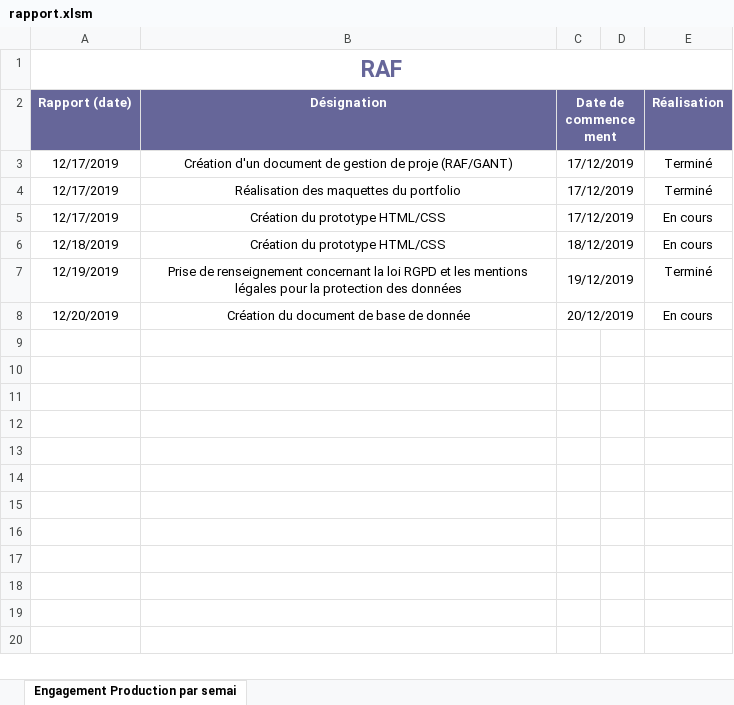
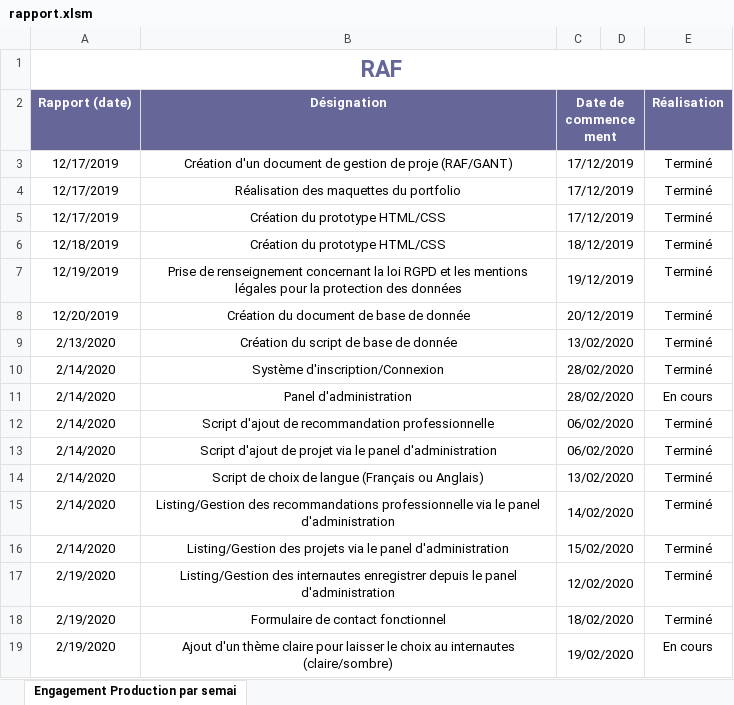
Before and after one commit to MathieuLP35/portfolio, an Excel workbook: rapport/rapport.xlsm, sheet Engagement Production par semai, drawn as a sheet; values as stored, in another font and other column widths than the file's, no borders; the diff names each change by its address in the sheet, - before the commit and + after, or states it on an @@ line.

Commit message:
Ajout du thème claire + modification du thème sombre + Menu Burger + Ajout logo clair & sombre

```diff
--- a/rapport/rapport.xlsm (sheet Engagement Production par semai)
+++ b/rapport/rapport.xlsm (sheet Engagement Production par semai)
-E5:E6 (Réalisation): En cours
+E5:E6 (Réalisation): Terminé
-E8 (Réalisation): En cours
+E8 (Réalisation): Terminé
+row 9: 2/13/2020 | Création du script de base de donnée | 13/02/2020 |  | Terminé
+row 10: 2/14/2020 | Système d'inscription/Connexion | 28/02/2020 |  | Terminé
+row 11: 2/14/2020 | Panel d'administration | 28/02/2020 |  | En cours
+row 12: 2/14/2020 | Script d'ajout de recommandation professionnelle | 06/02/2020 |  | Terminé
+row 13: 2/14/2020 | Script d'ajout de projet via le panel d'administration | 06/02/2020 |  | Terminé
+row 14: 2/14/2020 | Script de choix de langue (Français ou Anglais) | 13/02/2020 |  | Terminé
+row 15: 2/14/2020 | Listing/Gestion des recommandations professionnelle via le panel d'administration | 14/02/2020 |  | Terminé
+row 16: 2/14/2020 | Listing/Gestion des projets via le panel d'administration | 15/02/2020 |  | Terminé
+row 17: 2/19/2020 | Listing/Gestion des internautes enregistrer depuis le panel d'administration | 12/02/2020 |  | Terminé
+row 18: 2/19/2020 | Formulaire de contact fonctionnel | 18/02/2020 |  | Terminé
+row 19: 2/19/2020 | Ajout d'un thème claire pour laisser le choix au internautes (claire/sombre) | 19/02/2020 |  | En cours
```
Also changed, not shown: 34 other files.
